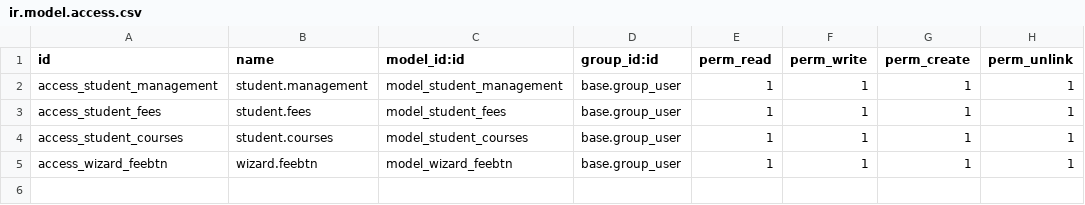
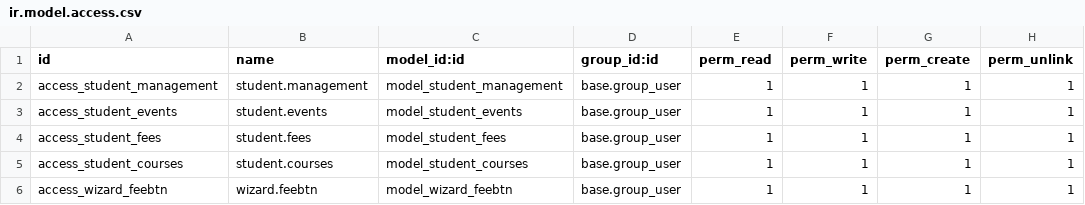
Before and after one commit to aktiv-adarsh/Adarsh_Projects, a CSV file: 15.0c/student_management/security/ir.model.access.csv, drawn as a sheet.

Commit message:
Cmp Student Management

```diff
--- a/15.0c/student_management/security/ir.model.access.csv
+++ b/15.0c/student_management/security/ir.model.access.csv
@@ -2,2 +2,3 @@ id,name,model_id:id,group_id:id,perm_read,perm_write,perm_create,perm_unlink
 access_student_management,student.management,model_student_management,base.group_user,1,1,1,1
+access_student_events,student.events,model_student_events,base.group_user,1,1,1,1
 access_student_fees,student.fees,model_student_fees,base.group_user,1,1,1,1
```
Also changed, not shown: 14 other files.
